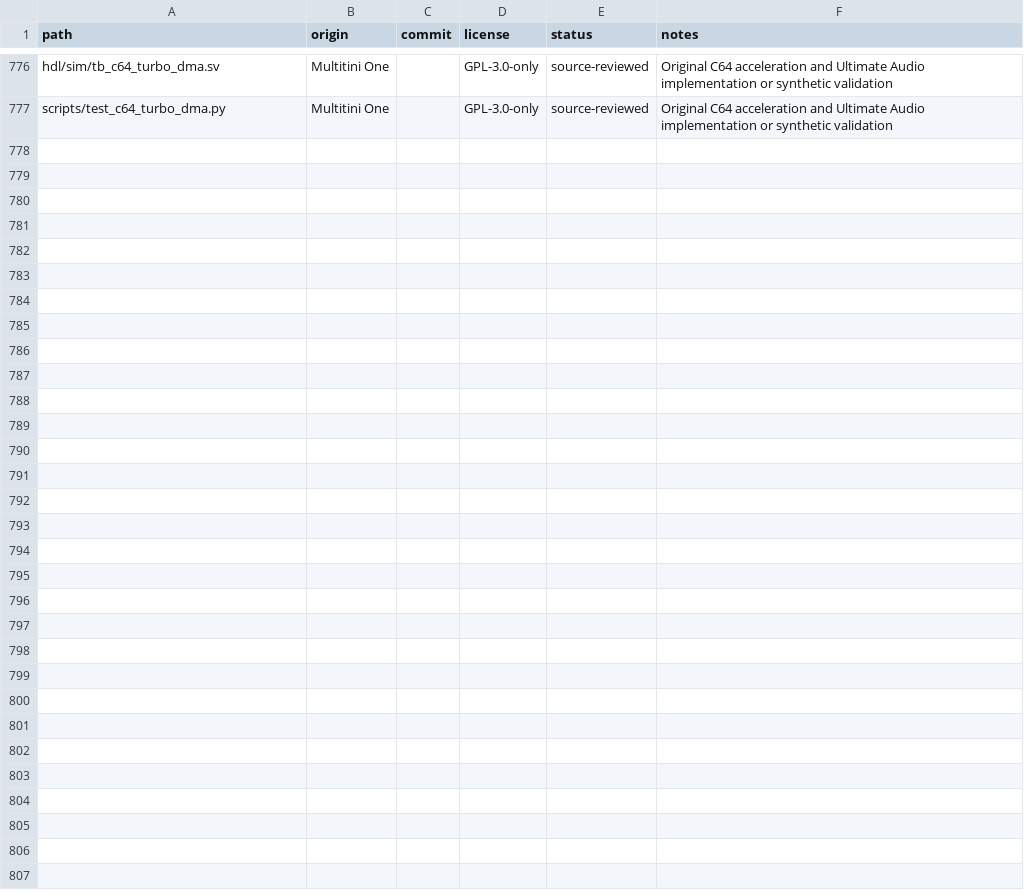
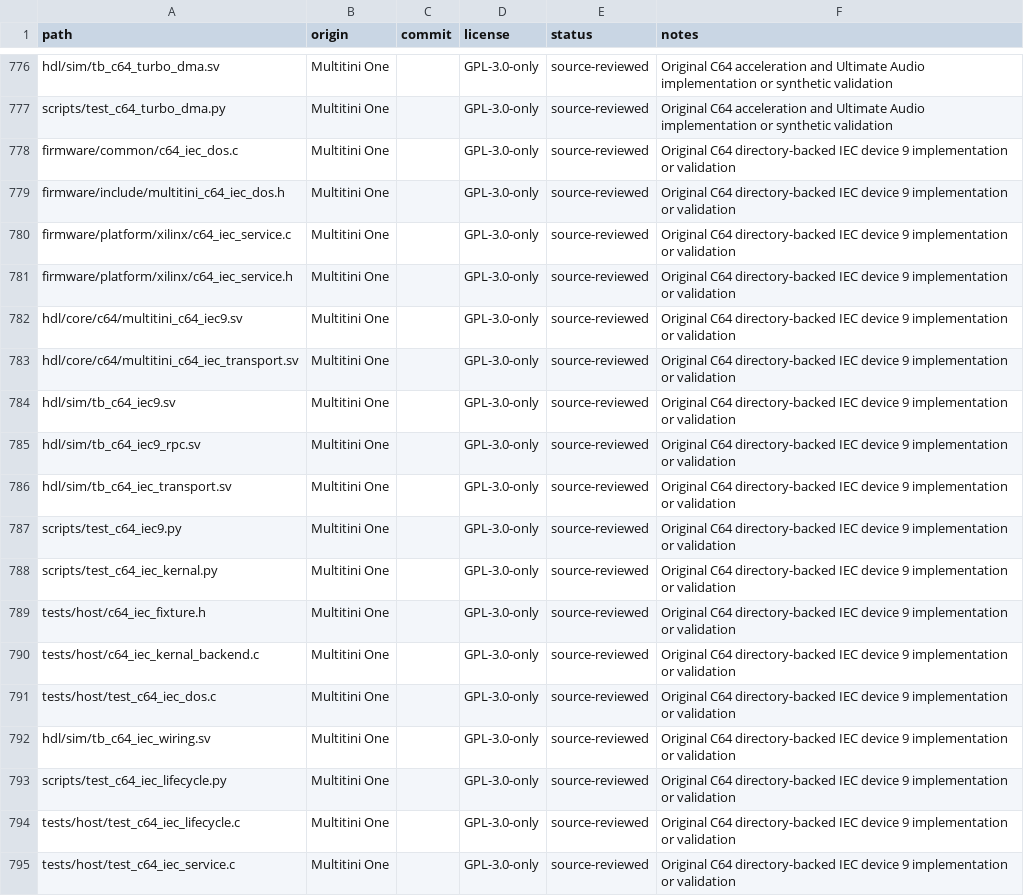
Before and after one commit to hasseily/multitini-one, a CSV file: licenses/files.csv, drawn as a sheet; only a part is shown, gaps mark what is left out; the diff names each change by its address in the sheet, - before the commit and + after, or states it on an @@ line.

Commit message:
Add C64 device 9 and Media subfolders for M0.7.0dev7
Expose the C64 media root through an IEC device 9 with PRG/SEQ channels,
directory commands, protected drive-8 media, and recoverable writes. Add
reset-safe FPGA transport and ABI 0.25 registers while retaining device 8.

Resolve C64 Media selections and saved settings through nested paths.
Include host, lifecycle, sanitizer, IEC RTL, and real-KERNAL comparison
tests, source-capture dependencies, and license entries.

Validation: 101 host tests; 302 Python tests with 2 optional skips; 28
KERNAL checks; 5 VICE suites; 340 sanitizer checks; final package audit.
PAL timing +0.030/+0.029/+0.265 ns was accepted by the user for this build
only; NTSC +0.219/+0.014/+0.265 ns passes the default gates. The repository
0.100 ns target remains unchanged. Physical board testing is pending.

```diff
--- a/licenses/files.csv
+++ b/licenses/files.csv
+row 778: firmware/common/c64_iec_dos.c | Multitini One |  | GPL-3.0-only | source-reviewed | Original C64 directory-backed IEC device 9 implementation or validation
+row 779: firmware/include/multitini_c64_iec_dos.h | Multitini One |  | GPL-3.0-only | source-reviewed | Original C64 directory-backed IEC device 9 implementation or validation
+row 780: firmware/platform/xilinx/c64_iec_service.c | Multitini One |  | GPL-3.0-only | source-reviewed | Original C64 directory-backed IEC device 9 implementation or validation
+row 781: firmware/platform/xilinx/c64_iec_service.h | Multitini One |  | GPL-3.0-only | source-reviewed | Original C64 directory-backed IEC device 9 implementation or validation
+row 782: hdl/core/c64/multitini_c64_iec9.sv | Multitini One |  | GPL-3.0-only | source-reviewed | Original C64 directory-backed IEC device 9 implementation or validation
+row 783: hdl/core/c64/multitini_c64_iec_transport.sv | Multitini One |  | GPL-3.0-only | source-reviewed | Original C64 directory-backed IEC device 9 implementation or validation
+row 784: hdl/sim/tb_c64_iec9.sv | Multitini One |  | GPL-3.0-only | source-reviewed | Original C64 directory-backed IEC device 9 implementation or validation
+row 785: hdl/sim/tb_c64_iec9_rpc.sv | Multitini One |  | GPL-3.0-only | source-reviewed | Original C64 directory-backed IEC device 9 implementation or validation
+row 786: hdl/sim/tb_c64_iec_transport.sv | Multitini One |  | GPL-3.0-only | source-reviewed | Original C64 directory-backed IEC device 9 implementation or validation
+row 787: scripts/test_c64_iec9.py | Multitini One |  | GPL-3.0-only | source-reviewed | Original C64 directory-backed IEC device 9 implementation or validation
+row 788: scripts/test_c64_iec_kernal.py | Multitini One |  | GPL-3.0-only | source-reviewed | Original C64 directory-backed IEC device 9 implementation or validation
+row 789: tests/host/c64_iec_fixture.h | Multitini One |  | GPL-3.0-only | source-reviewed | Original C64 directory-backed IEC device 9 implementation or validation
+row 790: tests/host/c64_iec_kernal_backend.c | Multitini One |  | GPL-3.0-only | source-reviewed | Original C64 directory-backed IEC device 9 implementation or validation
+row 791: tests/host/test_c64_iec_dos.c | Multitini One |  | GPL-3.0-only | source-reviewed | Original C64 directory-backed IEC device 9 implementation or validation
+row 792: hdl/sim/tb_c64_iec_wiring.sv | Multitini One |  | GPL-3.0-only | source-reviewed | Original C64 directory-backed IEC device 9 implementation or validation
+row 793: scripts/test_c64_iec_lifecycle.py | Multitini One |  | GPL-3.0-only | source-reviewed | Original C64 directory-backed IEC device 9 implementation or validation
+row 794: tests/host/test_c64_iec_lifecycle.c | Multitini One |  | GPL-3.0-only | source-reviewed | Original C64 directory-backed IEC device 9 implementation or validation
+row 795: tests/host/test_c64_iec_service.c | Multitini One |  | GPL-3.0-only | source-reviewed | Original C64 directory-backed IEC device 9 implementation or validation
```
Also changed, not shown: 48 other files.
